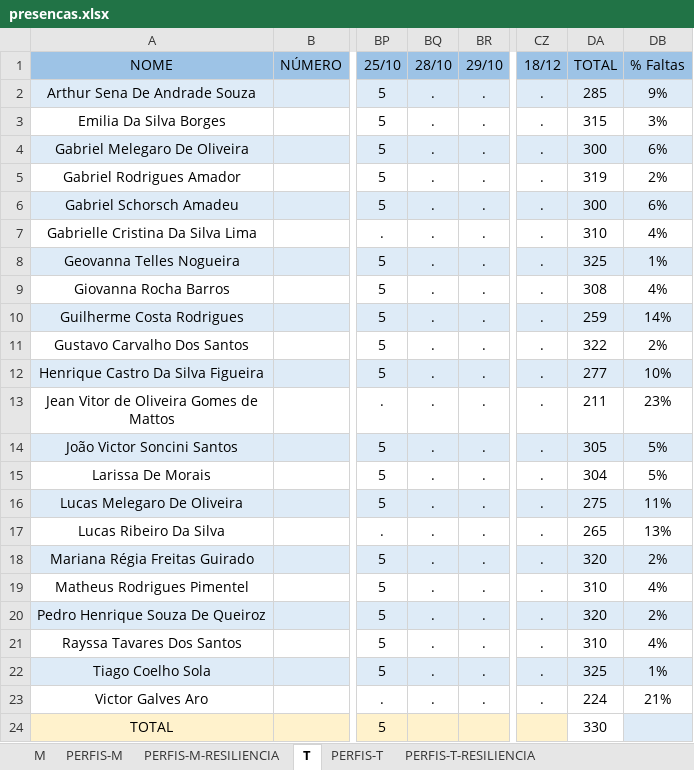
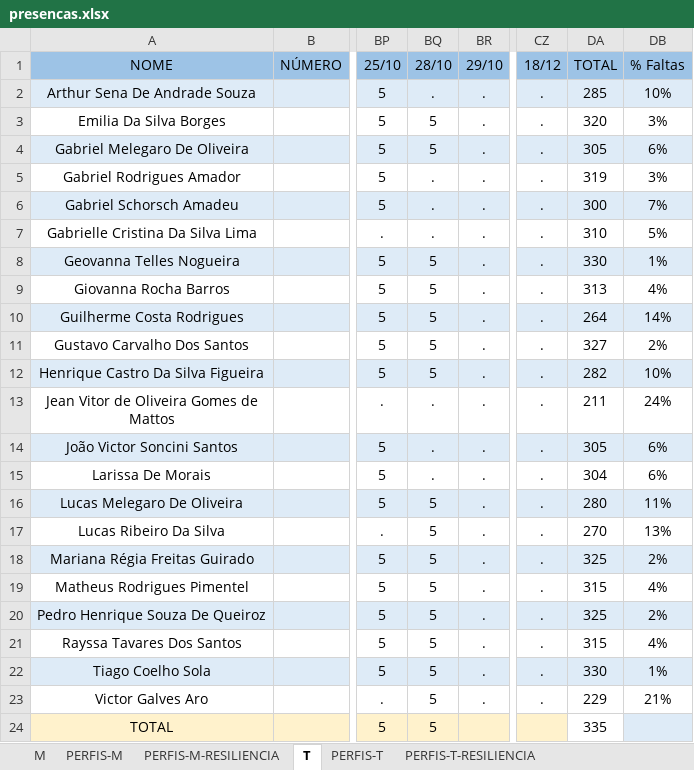
Before and after one commit to corujasdevbr/senai-desenvolvimento-2s2019, an Excel workbook: organizacao/presencas.xlsx, sheet T, drawn as a sheet; only a part is shown, gaps mark what is left out; values as stored, in another font and other column widths than the file's, no borders; the diff names each change by its address in the sheet, - before the commit and + after, or states it on an @@ line.

Commit message:
presencas

```diff
--- a/organizacao/presencas.xlsx (sheet T)
+++ b/organizacao/presencas.xlsx (sheet T)
-DB2 (% Faltas): 9%
+DB2 (% Faltas): 10%
-BQ3:BQ4 (28/10): .
+BQ3:BQ4 (28/10): 5
-DA3 (TOTAL): 315
+DA3 (TOTAL): 320
-DA4 (TOTAL): 300
+DA4 (TOTAL): 305
-DB5 (% Faltas): 2%
+DB5 (% Faltas): 3%
-DB6 (% Faltas): 6%
+DB6 (% Faltas): 7%
-DB7 (% Faltas): 4%
+DB7 (% Faltas): 5%
-BQ8:BQ12 (28/10): .
+BQ8:BQ12 (28/10): 5
-DA8 (TOTAL): 325
+DA8 (TOTAL): 330
-DA9 (TOTAL): 308
+DA9 (TOTAL): 313
-DA10 (TOTAL): 259
+DA10 (TOTAL): 264
-DA11 (TOTAL): 322
+DA11 (TOTAL): 327
-DA12 (TOTAL): 277
+DA12 (TOTAL): 282
-DB13 (% Faltas): 23%
+DB13 (% Faltas): 24%
-DB14:DB15 (% Faltas): 5%
+DB14:DB15 (% Faltas): 6%
-BQ16:BQ23 (28/10): .
+BQ16:BQ23 (28/10): 5
-DA16 (TOTAL): 275
+DA16 (TOTAL): 280
-DA17 (TOTAL): 265
+DA17 (TOTAL): 270
-DA18 (TOTAL): 320
+DA18 (TOTAL): 325
-DA19 (TOTAL): 310
+DA19 (TOTAL): 315
-DA20 (TOTAL): 320
+DA20 (TOTAL): 325
-DA21 (TOTAL): 310
+DA21 (TOTAL): 315
-DA22 (TOTAL): 325
+DA22 (TOTAL): 330
-DA23 (TOTAL): 224
+DA23 (TOTAL): 229
-BQ24 (28/10): (empty)
+BQ24 (28/10): 5
-DA24 (TOTAL): 330
+DA24 (TOTAL): 335
```
